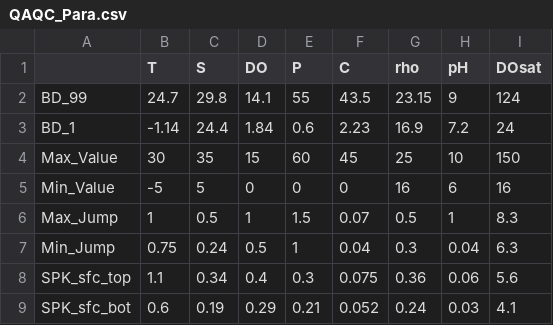
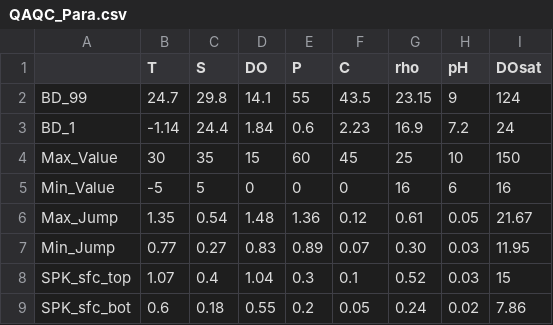
Before and after one commit to zhr19002/ERDDAP, a CSV file: QAQC_Para.csv, drawn as a sheet; only a part is shown; the diff covers the shown part only.

```diff
--- a/QAQC_Para.csv
+++ b/QAQC_Para.csv
@@ -5,5 +5,5 @@ Max_Value,30,35,15,60,45,25,10,150
 Min_Value,-5,5,0,0,0,16,6,16
-Max_Jump,1,0.5,1,1.5,0.07,0.5,1,8.3
-Min_Jump,0.75,0.24,0.5,1,0.04,0.3,0.04,6.3
-SPK_sfc_top,1.1,0.34,0.4,0.3,0.075,0.36,0.06,5.6
-SPK_sfc_bot,0.6,0.19,0.29,0.21,0.052,0.24,0.03,4.1
+Max_Jump,1.35,0.54,1.48,1.36,0.12,0.61,0.05,21.67
+Min_Jump,0.77,0.27,0.83,0.89,0.07,0.30,0.03,11.95
+SPK_sfc_top,1.07,0.4,1.04,0.3,0.1,0.52,0.03,15
+SPK_sfc_bot,0.6,0.18,0.55,0.2,0.05,0.24,0.02,7.86
```
Also changed, not shown: 30 edited cells elsewhere in this file, 2 other files.
